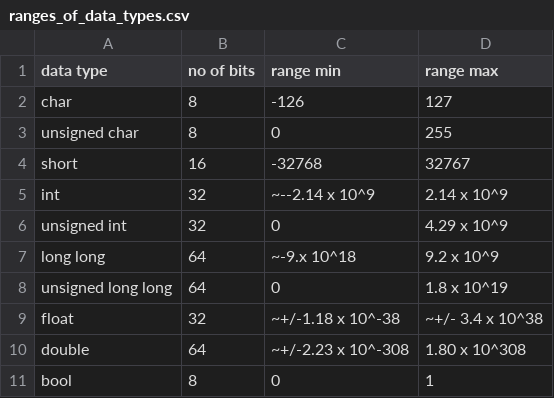
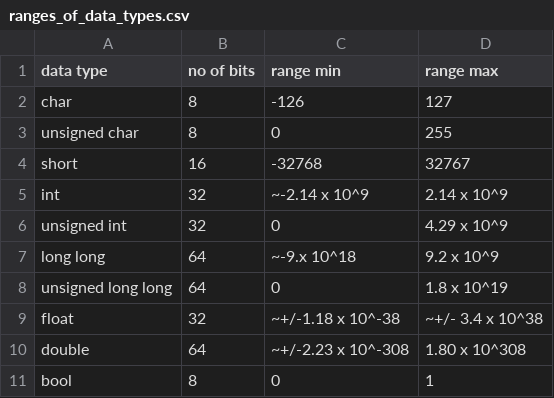
Before and after one commit to richardforth/c-, a CSV file: courses/cpp-stl-1/ranges_of_data_types.csv, drawn as a sheet.

Commit message:
Update ranges_of_data_types.csv

```diff
--- a/courses/cpp-stl-1/ranges_of_data_types.csv
+++ b/courses/cpp-stl-1/ranges_of_data_types.csv
@@ -4,3 +4,3 @@ unsigned char, 8, 0, 255
 short,16, -32768, 32767
-int,32,~--2.14 x 10^9, 2.14 x 10^9
+int,32,~-2.14 x 10^9, 2.14 x 10^9
 unsigned int, 32, 0, 4.29 x 10^9
```
